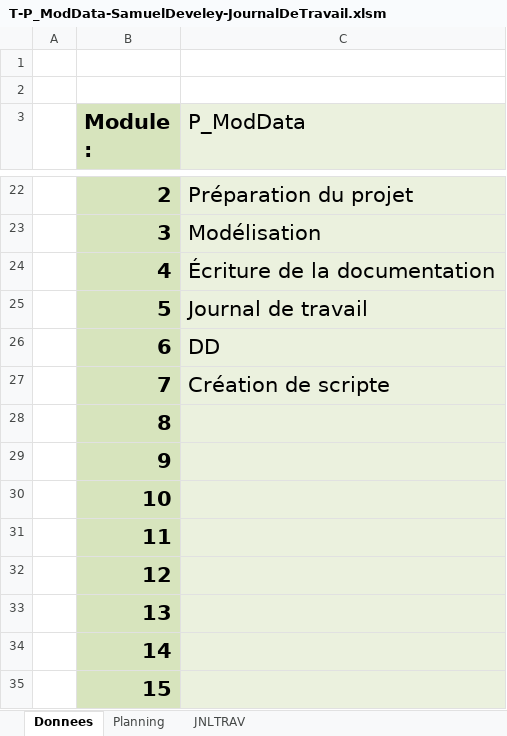
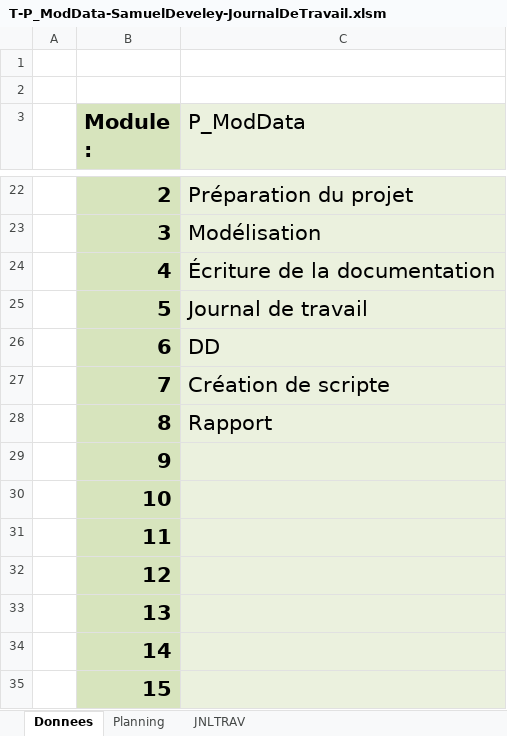
Before and after one commit to SamDev38/P_ModData, an Excel workbook: JournauxDeTravail/T-P_ModData-SamuelDeveley-JournalDeTravail.xlsm, sheet Donnees, drawn as a sheet; only a part is shown, gaps mark what is left out; values as stored, in another font and other column widths than the file's, no borders; charts and pictures not drawn; the diff names each change by its address in the sheet, - before the commit and + after, or states it on an @@ line.

```diff
--- a/JournauxDeTravail/T-P_ModData-SamuelDeveley-JournalDeTravail.xlsm (sheet Donnees)
+++ b/JournauxDeTravail/T-P_ModData-SamuelDeveley-JournalDeTravail.xlsm (sheet Donnees)
-C28 (P_ModData): (empty)
+C28 (P_ModData): Rapport
```
Also changed, not shown: sheet JNLTRAV, charts or pictures, JournauxDeTravail/T-P_ModData-StefanPetrovic-JournalDeTravail.xlsm, 1 other file.
